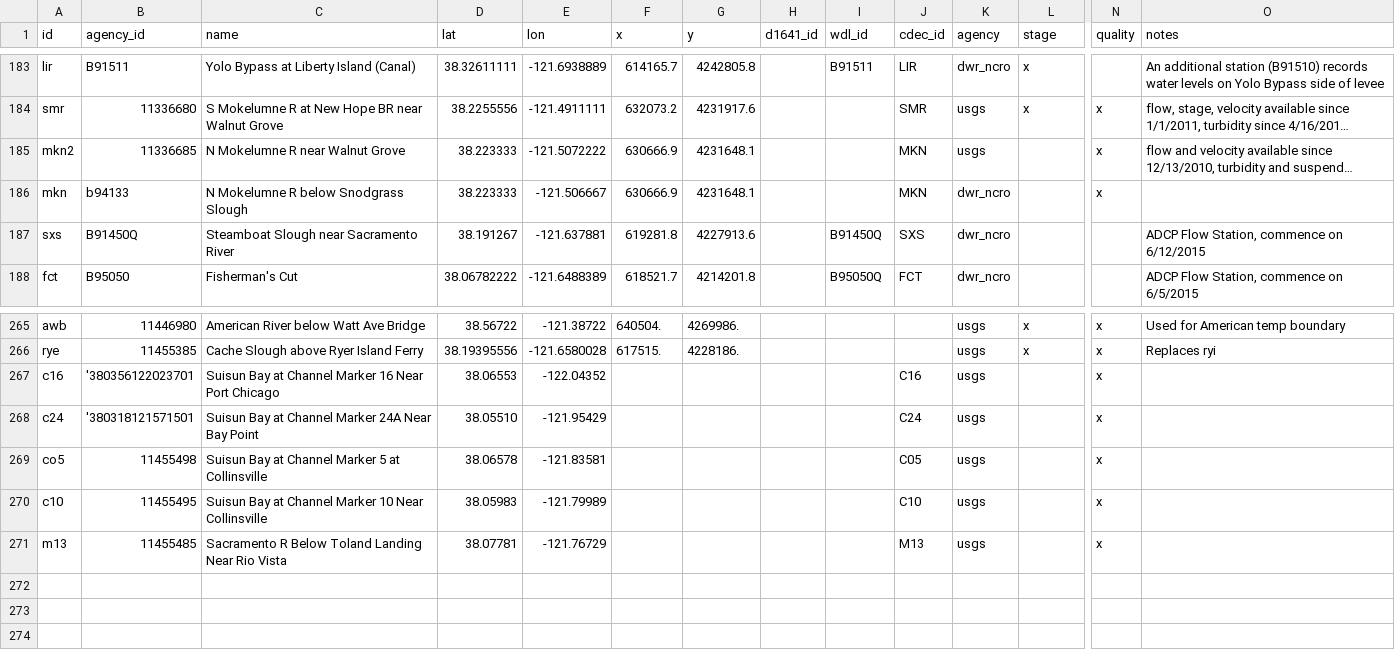
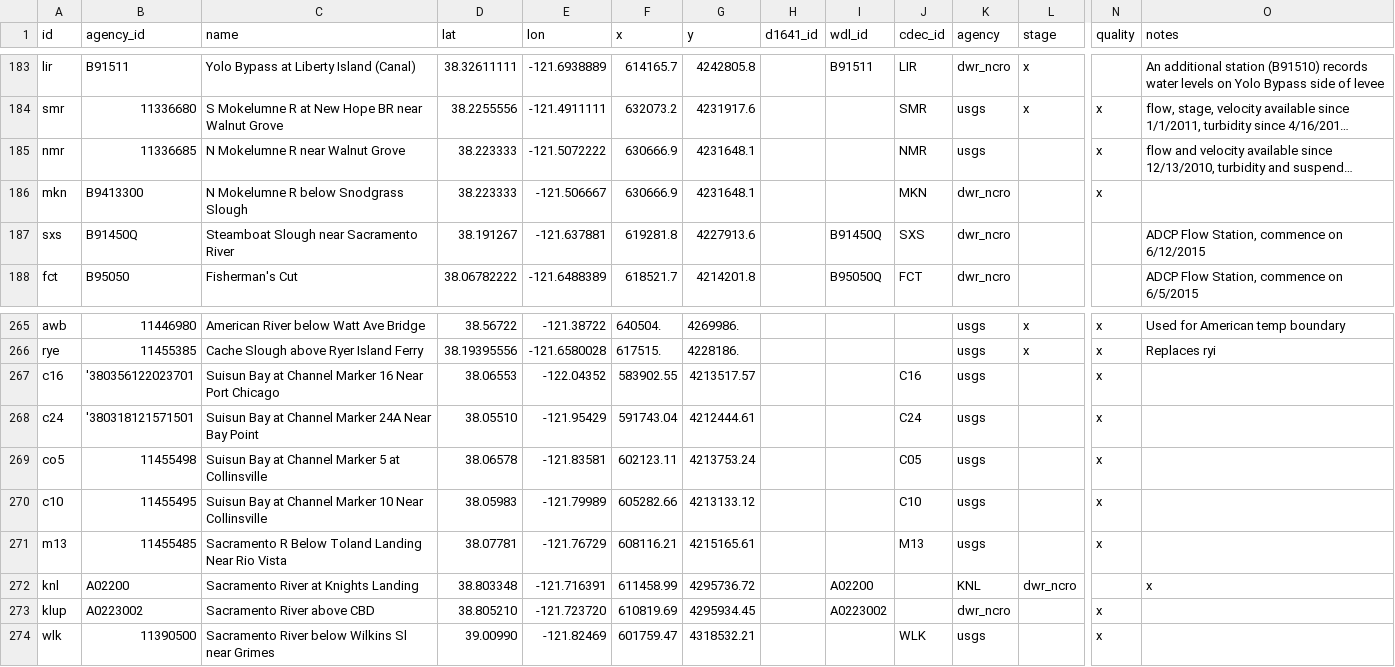
Before and after one commit to CADWRDeltaModeling/vtools3, a CSV file: vtools/datastore/station_dbase.csv, drawn as a sheet; only a part is shown, gaps mark what is left out; long unchanged cells end in …; rows hold the shown columns only; the diff names each change by its address in the sheet, - before the commit and + after, or states it on an @@ line.

Commit message:
Added missing coordinates

```diff
--- a/vtools/datastore/station_dbase.csv
+++ b/vtools/datastore/station_dbase.csv
-A185 (id): mkn2
+A185 (id): nmr
-J185 (cdec_id): MKN
+J185 (cdec_id): NMR
-B186 (agency_id): b94133
+B186 (agency_id): B9413300
-F267 (x): (empty)
+F267 (x): 583902.55
-G267 (y): (empty)
+G267 (y): 4213517.57
-F268 (x): (empty)
+F268 (x): 591743.04
-G268 (y): (empty)
+G268 (y): 4212444.61
-F269 (x): (empty)
+F269 (x): 602123.11
-G269 (y): (empty)
+G269 (y): 4213753.24
-F270 (x): (empty)
+F270 (x): 605282.66
-G270 (y): (empty)
+G270 (y): 4213133.12
-F271 (x): (empty)
+F271 (x): 608116.21
-G271 (y): (empty)
+G271 (y): 4215165.61
+row 272: knl | A02200 | Sacramento River at Knights Landing | 38.803348 | -121.716391 | 611458.99 | 4295736.72 |  | A02200 |  | KNL | dwr_ncro |  | x
+row 273: klup | A0223002 | Sacramento River above CBD | 38.805210 | -121.723720 | 610819.69 | 4295934.45 |  | A0223002 |  | dwr_ncro |  | x
+row 274: wlk | 11390500 | Sacramento River below Wilkins Sl near Grimes | 39.00990 | -121.82469 | 601759.47 | 4318532.21 |  |  | WLK | usgs |  | x
```
